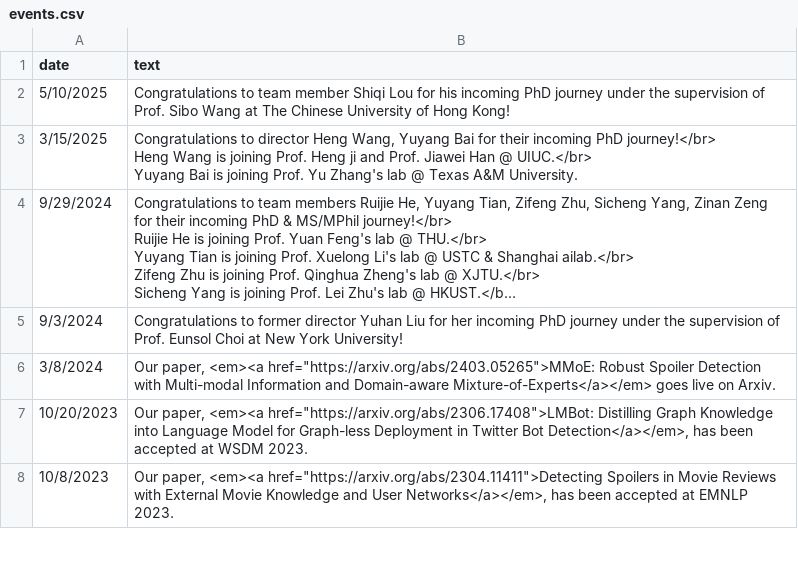
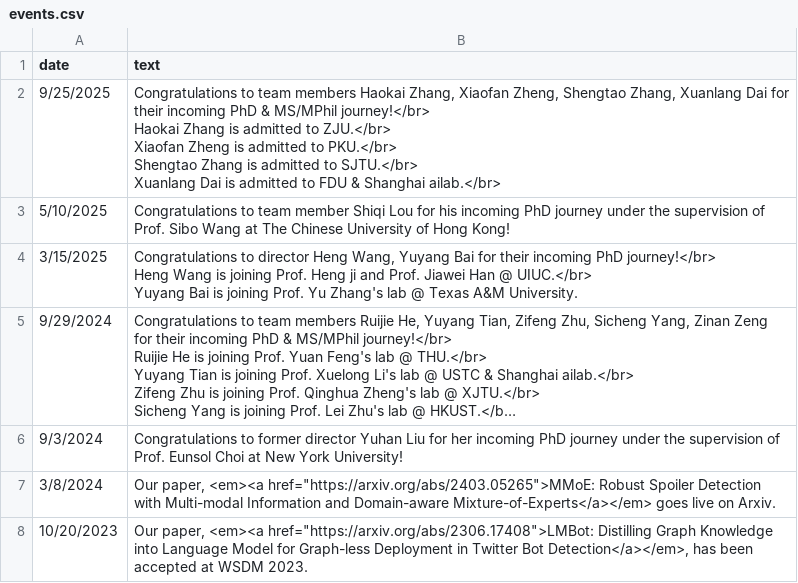
Before and after one commit to LuoUndergradXJTU/LuoUndergradXJTU.github.io, a CSV file: data/events.csv, drawn as a sheet; only a part is shown; the shorter side is filled out with more unchanged rows; long unchanged cells end in …; ↵ is a line break in a cell; the diff names each change by its address in the sheet, - before the commit and + after, or states it on an @@ line.

```diff
--- a/data/events.csv
+++ b/data/events.csv
+row 2: 9/25/2025 | Congratulations to team members Haokai Zhang, Xiaofan Zheng, Shengtao Zhang, Xuanlang Dai for their incoming PhD & MS/MPhil journey!</br> ↵ Haokai Zhang is admitted to ZJU.</br> ↵ Xiaofan Zheng is admitted to PKU.</br> ↵ Shengtao Zhang is admitted to SJTU.</br> ↵ Xuanlang Dai is admitted to FDU & Shanghai ailab.</br>
```
Also changed, not shown: data/people.csv, data/publications.csv, 1 other file.
